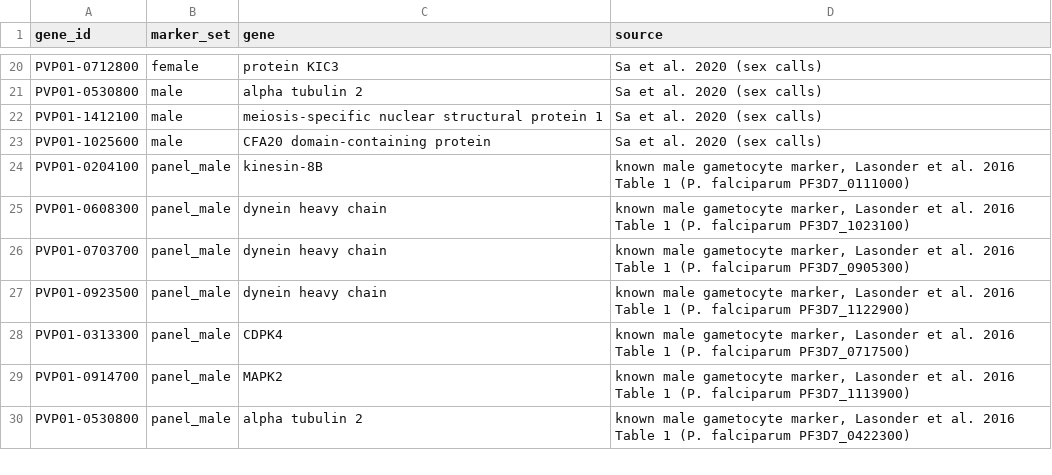
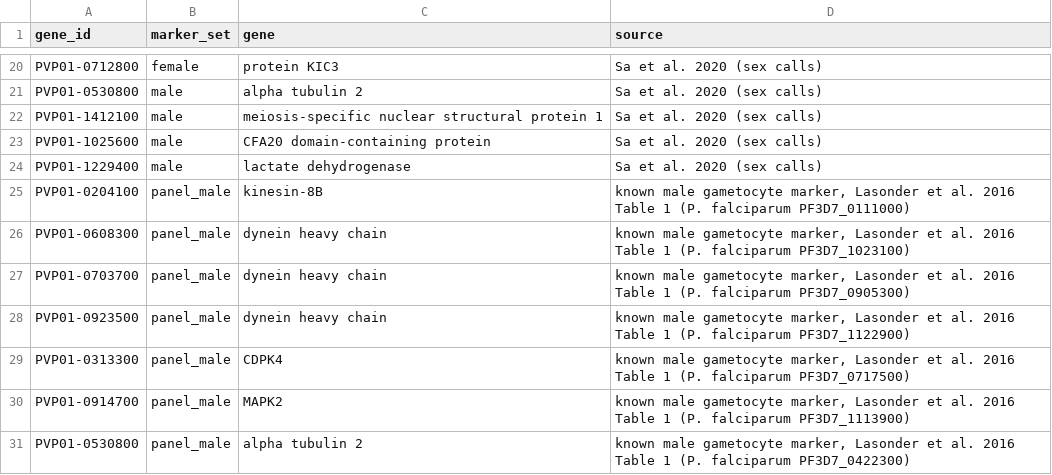
Before and after one commit to baia-ipc/PlaViSCA-meta-analysis, a TSV file: metadata/gametocyte_markers.tsv, drawn as a sheet; only a part is shown, gaps mark what is left out.

Commit message:
Keep lactate dehydrogenase in the male gametocyte set
It is detected in most male and few other cells; only aldolase (also in
most asexual parasites) and allantoicase (also in most late female
gametocytes) are left out of the Sa et al. 2020 male genes.

```diff
--- a/metadata/gametocyte_markers.tsv
+++ b/metadata/gametocyte_markers.tsv
@@ -23,2 +23,3 @@ PVP01-1412100	male	meiosis-specific nuclear structural protein 1	Sa et al. 2020
 PVP01-1025600	male	CFA20 domain-containing protein	Sa et al. 2020 (sex calls)
+PVP01-1229400	male	lactate dehydrogenase	Sa et al. 2020 (sex calls)
 PVP01-0204100	panel_male	kinesin-8B	known male gametocyte marker, Lasonder et al. 2016 Table 1 (P. falciparum PF3D7_0111000)
```
Also changed, not shown: 1 other file.
